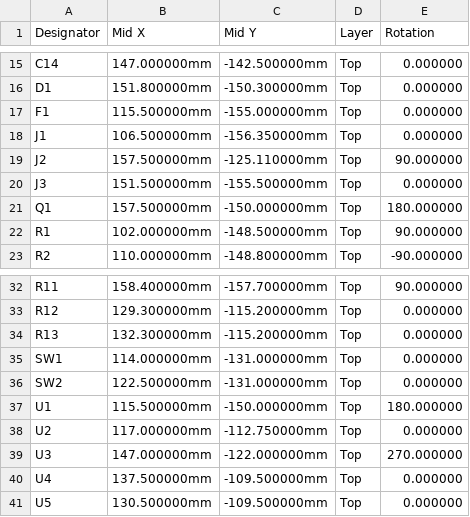
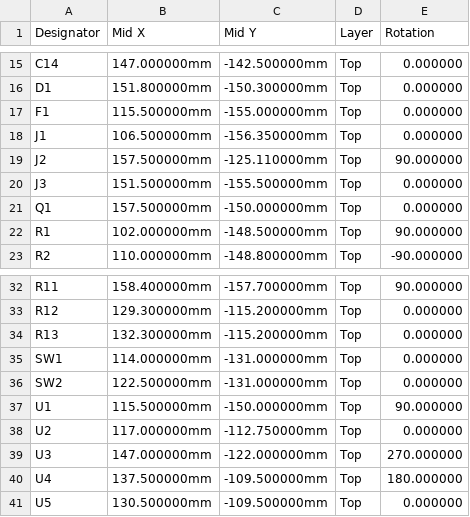
Before and after one commit to navthings/bob, a CSV file: pcb/controller/jlc/cpl.csv, drawn as a sheet; only a part is shown, gaps mark what is left out.

Commit message:
fix u1 u4 q1 rotation for jlc

```diff
--- a/pcb/controller/jlc/cpl.csv
+++ b/pcb/controller/jlc/cpl.csv
@@ -20,3 +20,3 @@ J2,157.500000mm,-125.110000mm,Top,90.000000
 J3,151.500000mm,-155.500000mm,Top,0.000000
-Q1,157.500000mm,-150.000000mm,Top,180.000000
+Q1,157.500000mm,-150.000000mm,Top,0.000000
 R1,102.000000mm,-148.500000mm,Top,90.000000
@@ -36,6 +36,6 @@ SW1,114.000000mm,-131.000000mm,Top,0.000000
 SW2,122.500000mm,-131.000000mm,Top,0.000000
-U1,115.500000mm,-150.000000mm,Top,180.000000
+U1,115.500000mm,-150.000000mm,Top,90.000000
 U2,117.000000mm,-112.750000mm,Top,0.000000
 U3,147.000000mm,-122.000000mm,Top,270.000000
-U4,137.500000mm,-109.500000mm,Top,0.000000
+U4,137.500000mm,-109.500000mm,Top,180.000000
 U5,130.500000mm,-109.500000mm,Top,0.000000
```
